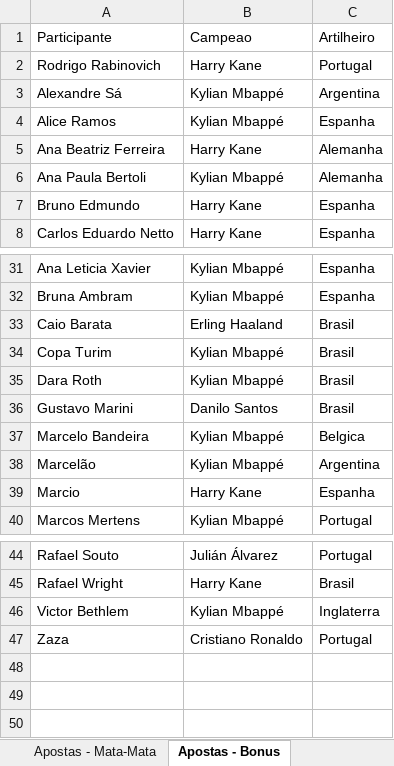
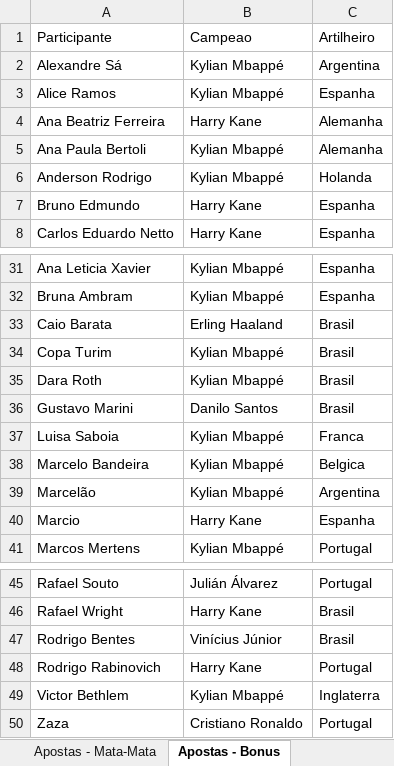
Before and after one commit to pbrandao26/bolao-copa-2026, an Excel workbook: apostas/Bolao_Copa2026_TurimMFO - Consolidada.xlsx, sheet Apostas - Bonus, drawn as a sheet; only a part is shown, gaps mark what is left out; values as stored, in another font and other column widths than the file's, no borders; the diff names each change by its address in the sheet, - before the commit and + after, or states it on an @@ line.

```diff
--- a/apostas/Bolao_Copa2026_TurimMFO - Consolidada.xlsx (sheet Apostas - Bonus)
+++ b/apostas/Bolao_Copa2026_TurimMFO - Consolidada.xlsx (sheet Apostas - Bonus)
+row 6: Anderson Rodrigo | Kylian Mbappé | Holanda
+row 37: Luisa Saboia | Kylian Mbappé | Franca
+row 47: Rodrigo Bentes | Vinícius Júnior | Brasil
@@ row 2 moved to row 48: Rodrigo Rabinovich @@
```
Also changed, not shown: sheet Apostas - Grupos, sheet Apostas - Mata-Mata, 5 other files.
